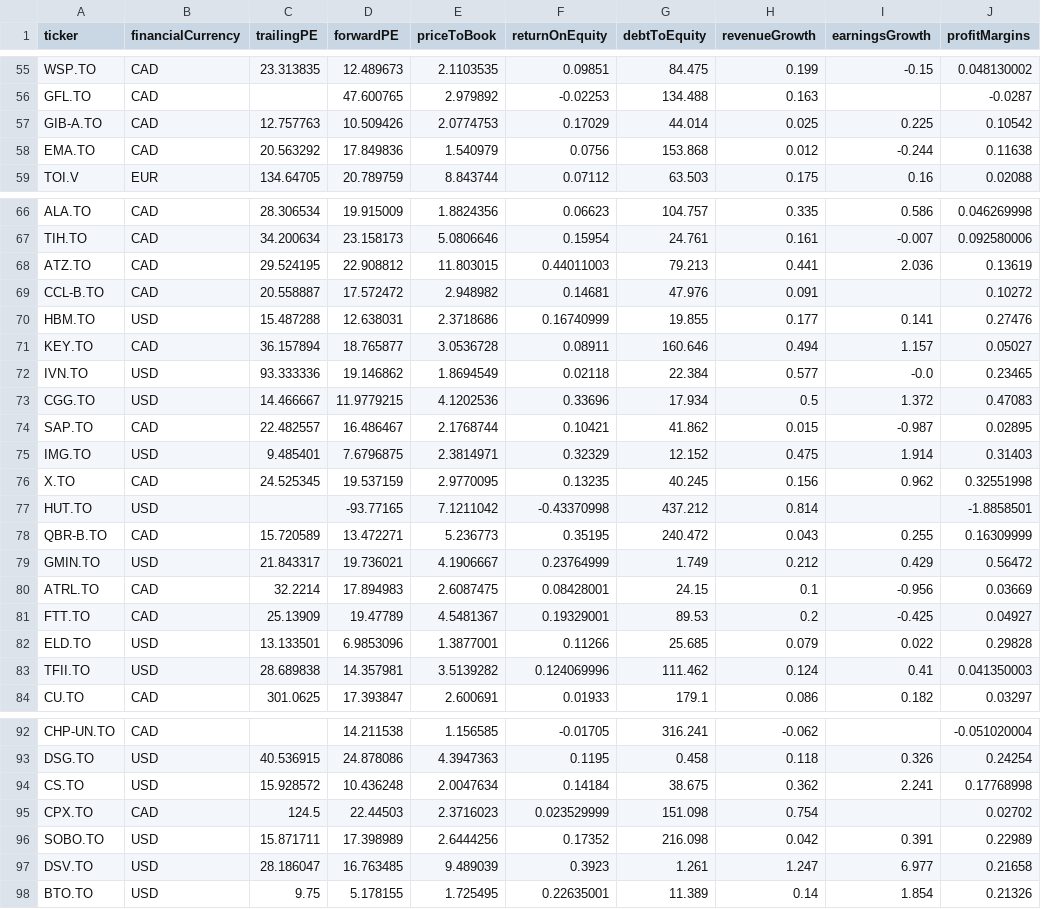
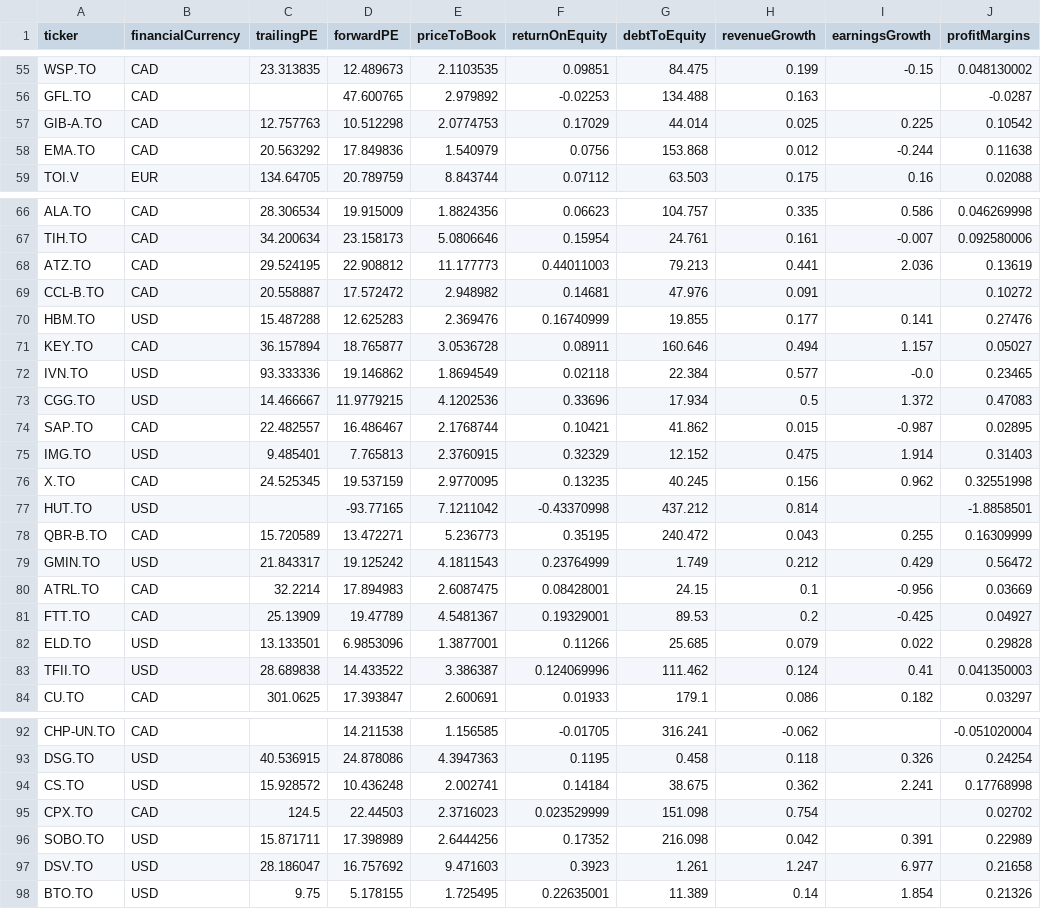
Before and after one commit to connormcginty12-alt/tsx-value-check, a CSV file: financials.csv, drawn as a sheet; only a part is shown, gaps mark what is left out; the diff covers the shown part only; the diff names each change by its address in the sheet, - before the commit and + after, or states it on an @@ line.

```diff
--- a/financials.csv
+++ b/financials.csv
-D57 (forwardPE): 10.509426
+D57 (forwardPE): 10.512298
-E68 (priceToBook): 11.803015
+E68 (priceToBook): 11.177773
-D70 (forwardPE): 12.638031
+D70 (forwardPE): 12.625283
-E70 (priceToBook): 2.3718686
+E70 (priceToBook): 2.369476
-D75 (forwardPE): 7.6796875
+D75 (forwardPE): 7.765813
-E75 (priceToBook): 2.3814971
+E75 (priceToBook): 2.3760915
-D79 (forwardPE): 19.736021
+D79 (forwardPE): 19.125242
-E79 (priceToBook): 4.1906667
+E79 (priceToBook): 4.1811543
-D83 (forwardPE): 14.357981
+D83 (forwardPE): 14.433522
-E83 (priceToBook): 3.5139282
+E83 (priceToBook): 3.386387
-E94 (priceToBook): 2.0047634
+E94 (priceToBook): 2.002741
-D97 (forwardPE): 16.763485
+D97 (forwardPE): 16.757692
-E97 (priceToBook): 9.489039
+E97 (priceToBook): 9.471603
```
Also changed, not shown: 18 edited cells elsewhere in this file, earnings.csv, ratings.csv, 1 other file.
